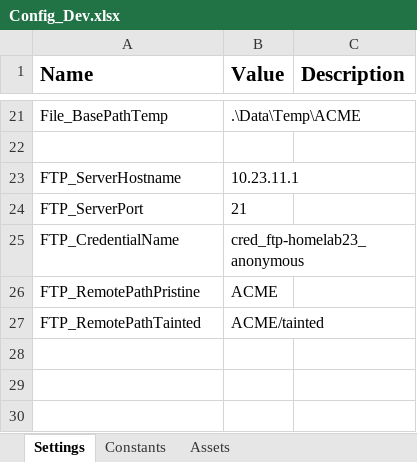
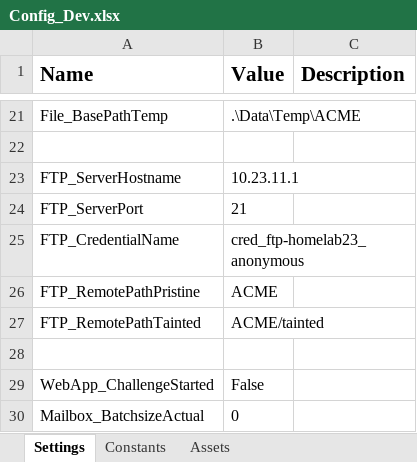
Before and after one commit to rpapub/PurposefulPromethium, an Excel workbook: Data/Config_Dev.xlsx, sheet Settings, drawn as a sheet; only a part is shown, gaps mark what is left out; values as stored, in another font and other column widths than the file's, no borders; the diff names each change by its address in the sheet, - before the commit and + after, or states it on an @@ line.

```diff
--- a/Data/Config_Dev.xlsx (sheet Settings)
+++ b/Data/Config_Dev.xlsx (sheet Settings)
+row 28: (empty)
+row 29: WebApp_ChallengeStarted | False
+row 30: Mailbox_BatchsizeActual | 0
```
Also changed, not shown: Data/Config_Prod.xlsx, Data/Config_Test.xlsx, 6 other files.
